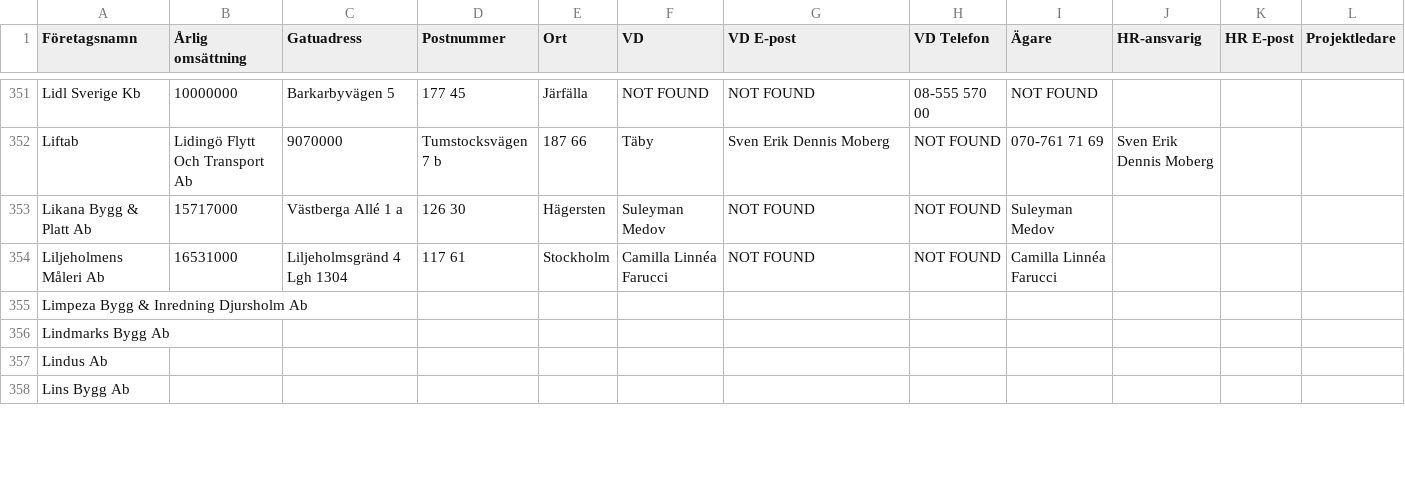
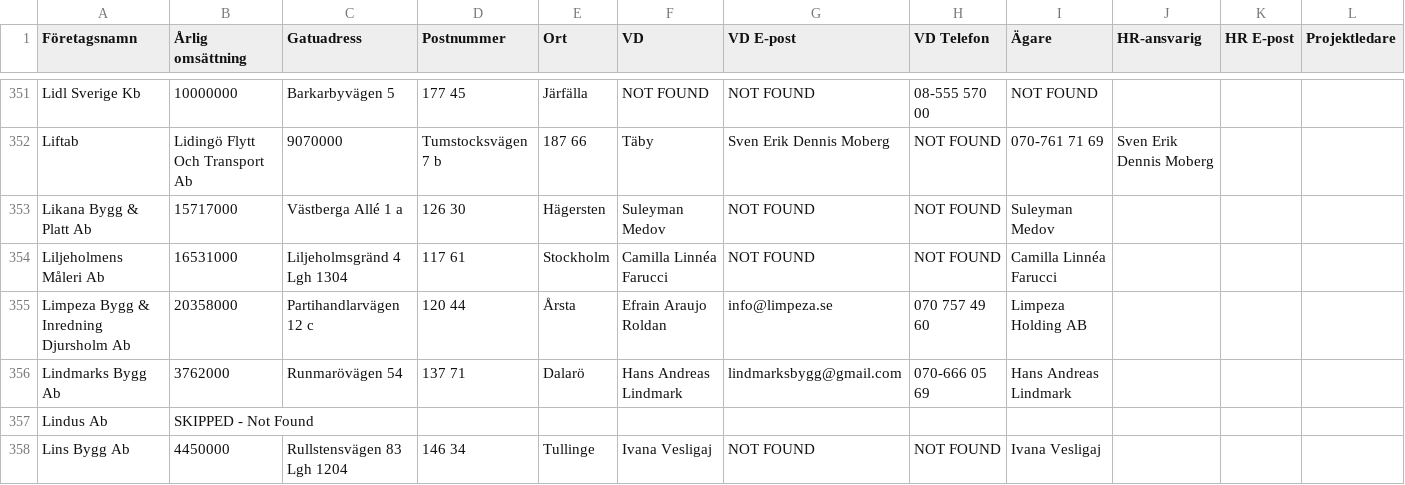
Before and after one commit to fellanH/ett-smart, a CSV file: marketing/weaver-5/blue-collar-companies.csv, drawn as a sheet; only a part is shown, gaps mark what is left out; the diff covers the shown part only; the diff names each change by its address in the sheet, - before the commit and + after, or states it on an @@ line.

Commit message:
Processed companies rows 355-359 (batch of 5)

```diff
--- a/marketing/weaver-5/blue-collar-companies.csv
+++ b/marketing/weaver-5/blue-collar-companies.csv
-B355 (Årlig omsättning): (empty)
+B355 (Årlig omsättning): 20358000
-C355 (Gatuadress): (empty)
+C355 (Gatuadress): Partihandlarvägen 12 c
-D355 (Postnummer): (empty)
+D355 (Postnummer): 120 44
-E355 (Ort): (empty)
+E355 (Ort): Årsta
-F355 (VD): (empty)
+F355 (VD): Efrain Araujo Roldan
-G355 (VD E-post): (empty)
+G355 (VD E-post): info@limpeza.se
-H355 (VD Telefon): (empty)
+H355 (VD Telefon): 070 757 49 60
-I355 (Ägare): (empty)
+I355 (Ägare): Limpeza Holding AB
-B356 (Årlig omsättning): (empty)
+B356 (Årlig omsättning): 3762000
-C356 (Gatuadress): (empty)
+C356 (Gatuadress): Runmarövägen 54
-D356 (Postnummer): (empty)
+D356 (Postnummer): 137 71
-E356 (Ort): (empty)
+E356 (Ort): Dalarö
-F356 (VD): (empty)
+F356 (VD): Hans Andreas Lindmark
-G356 (VD E-post): (empty)
+G356 (VD E-post): lindmarksbygg@gmail.com
-H356 (VD Telefon): (empty)
+H356 (VD Telefon): 070-666 05 69
-I356 (Ägare): (empty)
+I356 (Ägare): Hans Andreas Lindmark
-B357 (Årlig omsättning): (empty)
+B357 (Årlig omsättning): SKIPPED - Not Found
-B358 (Årlig omsättning): (empty)
+B358 (Årlig omsättning): 4450000
-C358 (Gatuadress): (empty)
+C358 (Gatuadress): Rullstensvägen 83 Lgh 1204
-D358 (Postnummer): (empty)
+D358 (Postnummer): 146 34
-E358 (Ort): (empty)
+E358 (Ort): Tullinge
-F358 (VD): (empty)
+F358 (VD): Ivana Vesligaj
-G358 (VD E-post): (empty)
+G358 (VD E-post): NOT FOUND
-H358 (VD Telefon): (empty)
+H358 (VD Telefon): NOT FOUND
-I358 (Ägare): (empty)
+I358 (Ägare): Ivana Vesligaj
```
Also changed, not shown: 8 edited cells elsewhere in this file.
